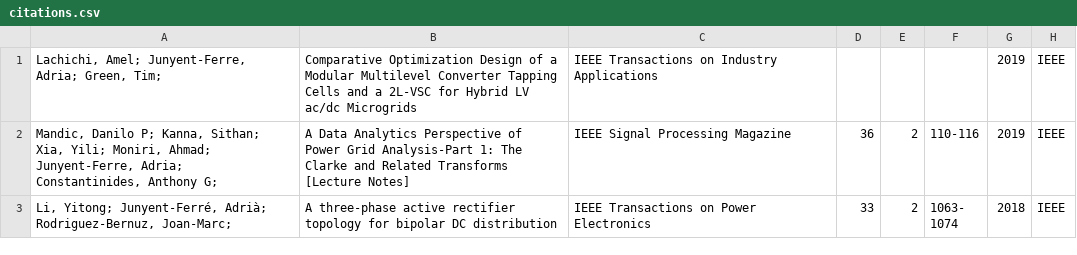
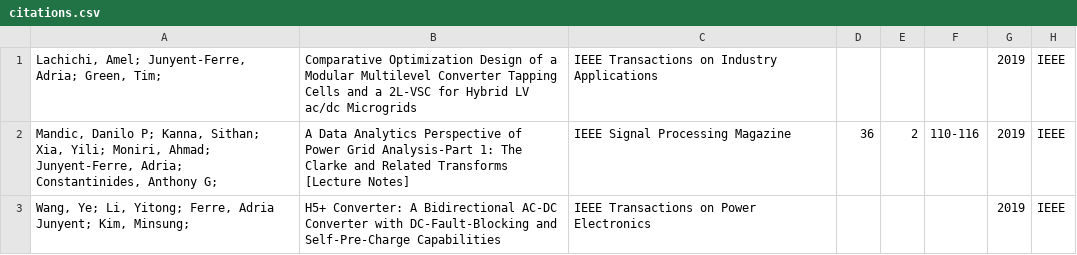
Before and after one commit to ajunyent/ajunyent.github.io, a CSV file: scripts/citations.csv, drawn as a sheet; only a part is shown; the shorter side is filled out with more unchanged rows; the diff covers the shown part only; the diff names each change by its address in the sheet, - before the commit and + after, or states it on an @@ line.

```diff
--- a/scripts/citations.csv
+++ b/scripts/citations.csv
+row 3: Wang, Ye; Li, Yitong; Ferre, Adria Junyent; Kim, Minsung; | H5+ Converter: A Bidirectional AC-DC Converter with DC-Fault-Blocking and Self-Pre-Charge Capabilities | IEEE Transactions on Power Electronics |  |  |  | 2019 | IEEE
```
Also changed, not shown: 1 added row and 4 removed rows elsewhere in this file, 6 other files.
